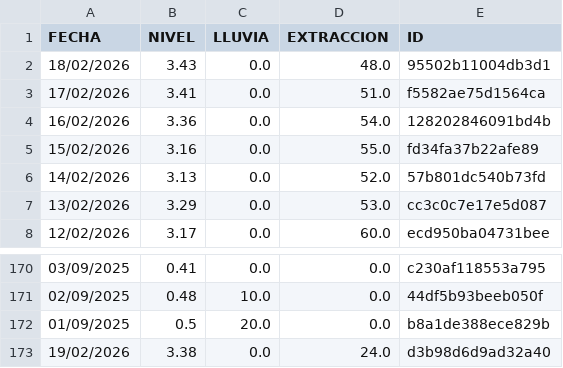
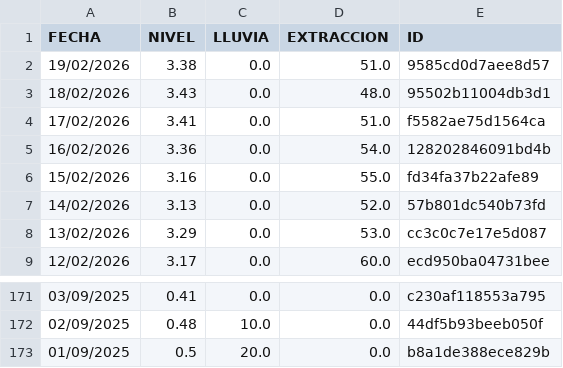
Before and after one commit to AndresPaladino/hidropal, a CSV file: datos_pozo.csv, drawn as a sheet; only a part is shown, gaps mark what is left out.

Commit message:
chore(data): overwrite data

```diff
--- a/datos_pozo.csv
+++ b/datos_pozo.csv
@@ -1,2 +1,3 @@
 FECHA,NIVEL,LLUVIA,EXTRACCION,ID
+19/02/2026,3.38,0.0,51.0,9585cd0d7aee8d57
 18/02/2026,3.43,0.0,48.0,95502b11004db3d1
@@ -172,2 +173 @@ FECHA,NIVEL,LLUVIA,EXTRACCION,ID
 01/09/2025,0.5,20.0,0.0,b8a1de388ece829b
-19/02/2026,3.38,0.0,24.0,d3b98d6d9ad32a40
```
